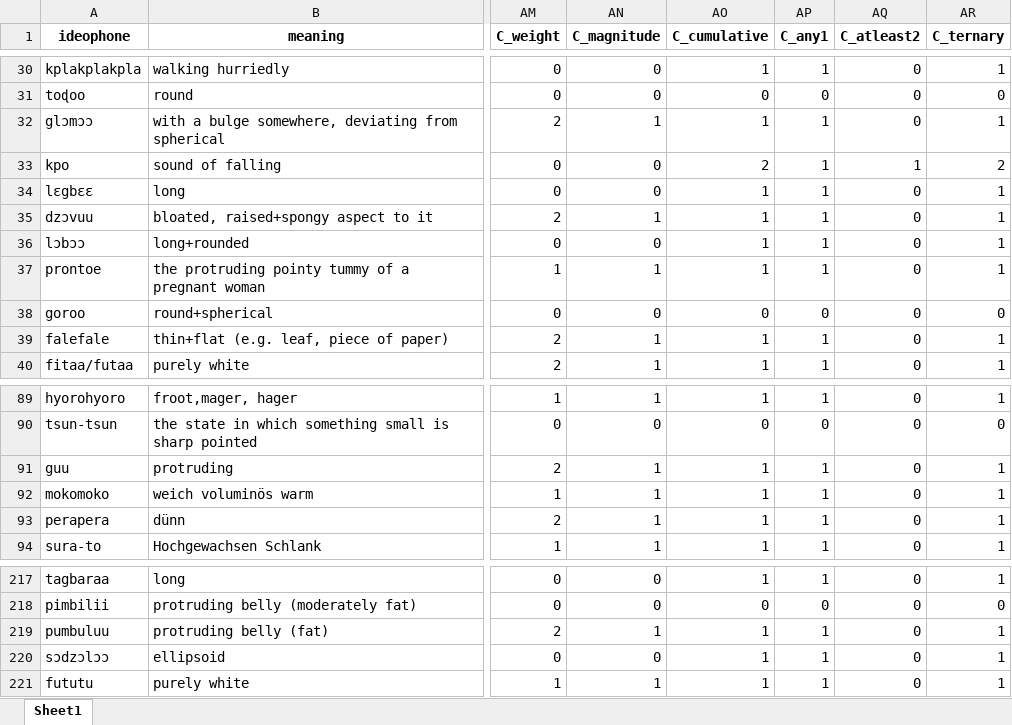
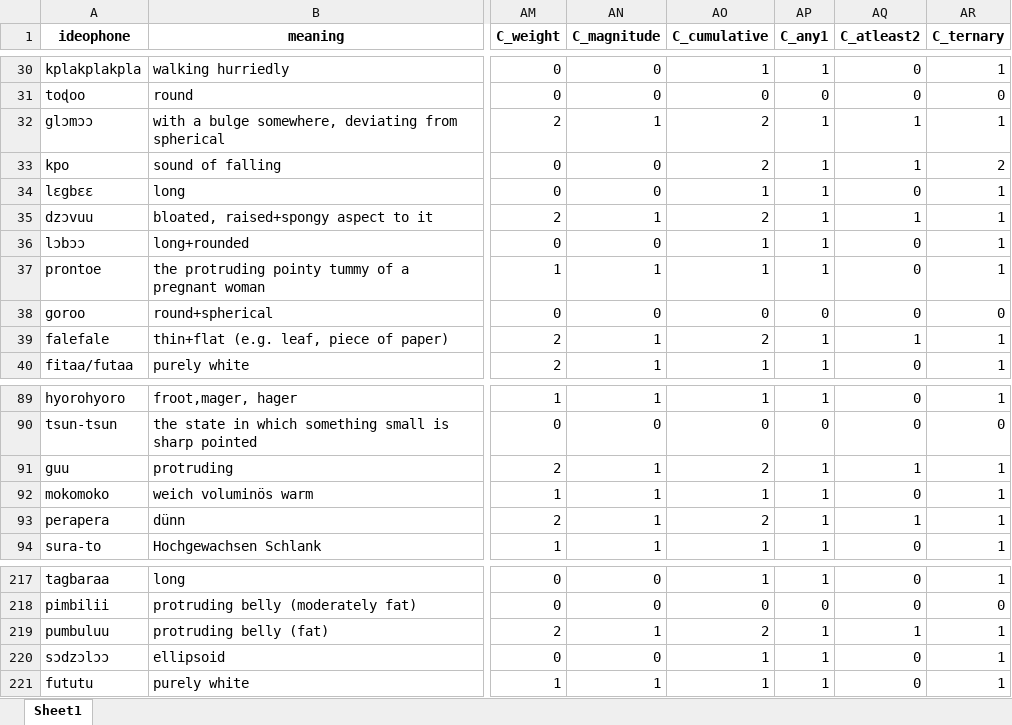
Before and after one commit to mdingemanse/triangulating_iconicity, an Excel workbook: data/ideophones_coded.xlsx, sheet Sheet1, drawn as a sheet; only a part is shown, gaps mark what is left out; values as stored, in another font and other column widths than the file's, no borders; the diff names each change by its address in the sheet, - before the commit and + after, or states it on an @@ line.

Commit message:
recoding some things i think are mistakes

```diff
--- a/data/ideophones_coded.xlsx (sheet Sheet1)
+++ b/data/ideophones_coded.xlsx (sheet Sheet1)
-AO32 (C_cumulative): 1
+AO32 (C_cumulative): 2
-AQ32 (C_atleast2): 0
+AQ32 (C_atleast2): 1
-AO35 (C_cumulative): 1
+AO35 (C_cumulative): 2
-AQ35 (C_atleast2): 0
+AQ35 (C_atleast2): 1
-AO39 (C_cumulative): 1
+AO39 (C_cumulative): 2
-AQ39 (C_atleast2): 0
+AQ39 (C_atleast2): 1
-AO91 (C_cumulative): 1
+AO91 (C_cumulative): 2
-AQ91 (C_atleast2): 0
+AQ91 (C_atleast2): 1
-AO93 (C_cumulative): 1
+AO93 (C_cumulative): 2
-AQ93 (C_atleast2): 0
+AQ93 (C_atleast2): 1
-AO219 (C_cumulative): 1
+AO219 (C_cumulative): 2
-AQ219 (C_atleast2): 0
+AQ219 (C_atleast2): 1
```
